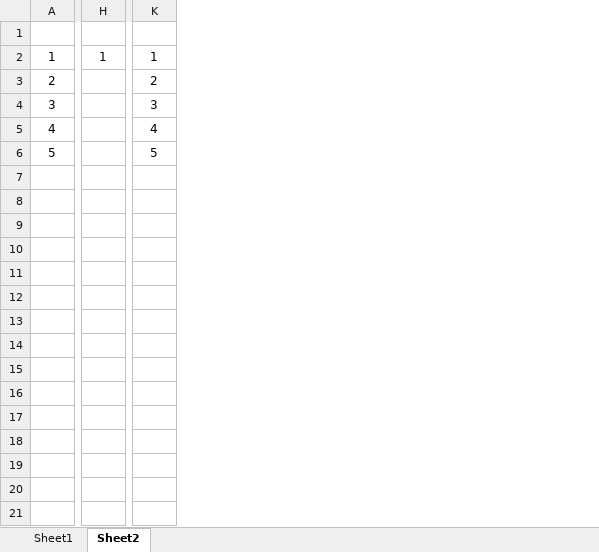
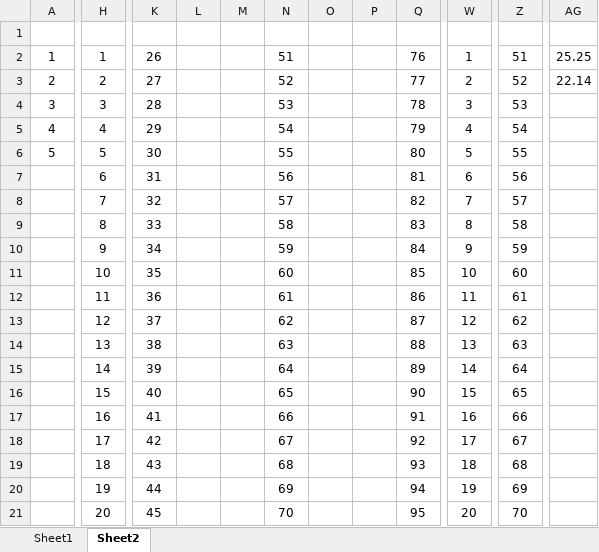
Before and after one commit to Sr-vZ/Auto-Grade-OMR, an Excel workbook: Book1.xlsx, sheet Sheet2, drawn as a sheet; only a part is shown, gaps mark what is left out; values as stored, in another font and other column widths than the file's, no borders; charts and pictures not drawn; removed rows and columns are numbered as before the commit, all else as after; rows hold the shown columns only; the diff covers the shown part only; the diff names each change by its address in the sheet, - before the commit and + after, or states it on an @@ line.

```diff
--- a/Book1.xlsx (sheet Sheet2)
+++ b/Book1.xlsx (sheet Sheet2)
-column H, row 2: 1
+column H, rows 2-6: 1 | 2 | 3 | 4 | 5
-column K, rows 2-6: 1 | 2 | 3 | 4 | 5
+column K, rows 2-6: 26 | 27 | 28 | 29 | 30
+column L, empty
+column M, empty
+column N, rows 2-6: 51 | 52 | 53 | 54 | 55
+column O, empty
+column P, empty
+column Q, rows 2-6: 76 | 77 | 78 | 79 | 80
+column W, rows 2-6: 1 | 2 | 3 | 4 | 5
+column Z, rows 2-6: 51 | 52 | 53 | 54 | 55
+column AG, rows 2-3: 25.25 | 22.14
+row 7:  | 6 | 31 |  |  | 56 |  |  | 81 | 6 | 56
+row 8:  | 7 | 32 |  |  | 57 |  |  | 82 | 7 | 57
+row 9:  | 8 | 33 |  |  | 58 |  |  | 83 | 8 | 58
+row 10:  | 9 | 34 |  |  | 59 |  |  | 84 | 9 | 59
+row 11:  | 10 | 35 |  |  | 60 |  |  | 85 | 10 | 60
+row 12:  | 11 | 36 |  |  | 61 |  |  | 86 | 11 | 61
+row 13:  | 12 | 37 |  |  | 62 |  |  | 87 | 12 | 62
+row 14:  | 13 | 38 |  |  | 63 |  |  | 88 | 13 | 63
+row 15:  | 14 | 39 |  |  | 64 |  |  | 89 | 14 | 64
+row 16:  | 15 | 40 |  |  | 65 |  |  | 90 | 15 | 65
+row 17:  | 16 | 41 |  |  | 66 |  |  | 91 | 16 | 66
+row 18:  | 17 | 42 |  |  | 67 |  |  | 92 | 17 | 67
+row 19:  | 18 | 43 |  |  | 68 |  |  | 93 | 18 | 68
+row 20:  | 19 | 44 |  |  | 69 |  |  | 94 | 19 | 69
+row 21:  | 20 | 45 |  |  | 70 |  |  | 95 | 20 | 70
```
Also changed, not shown: 30 added rows and 13 added columns elsewhere in this sheet, charts or pictures, 19 other files.
